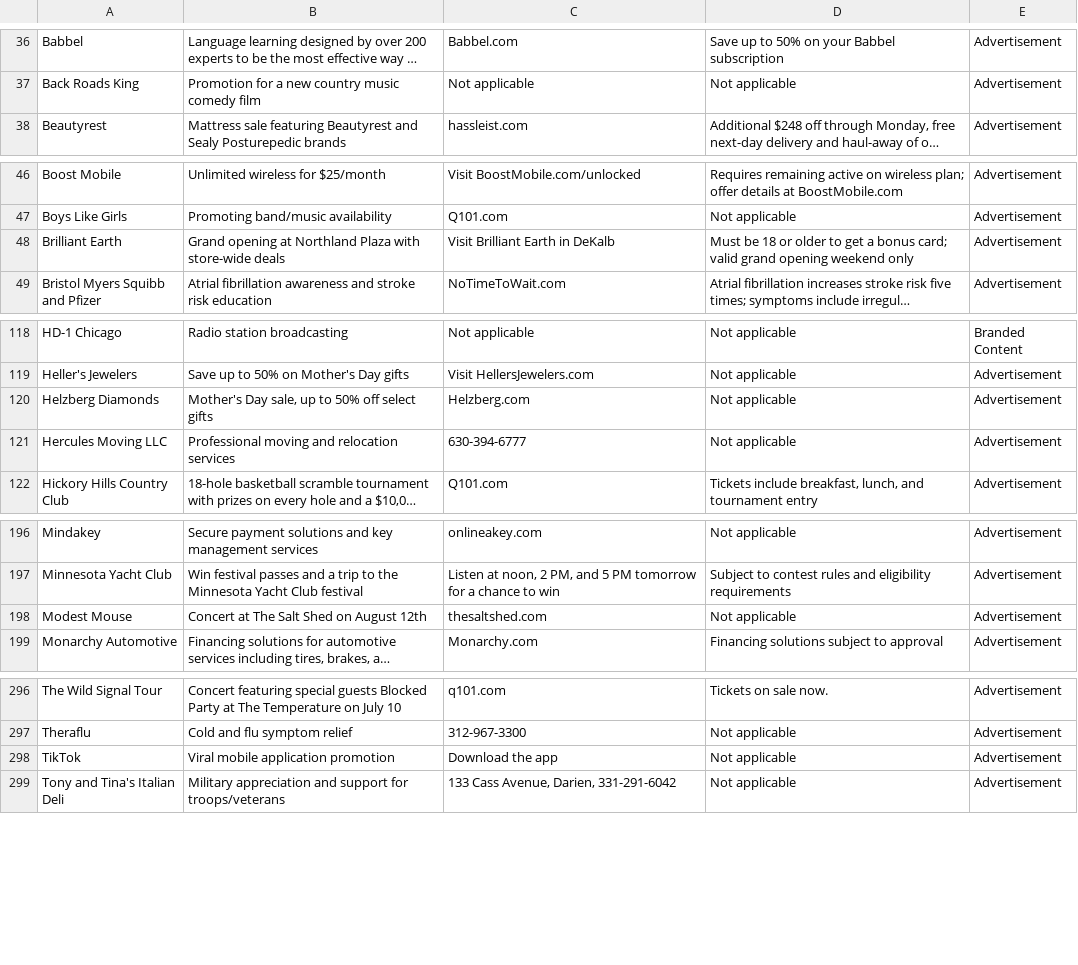
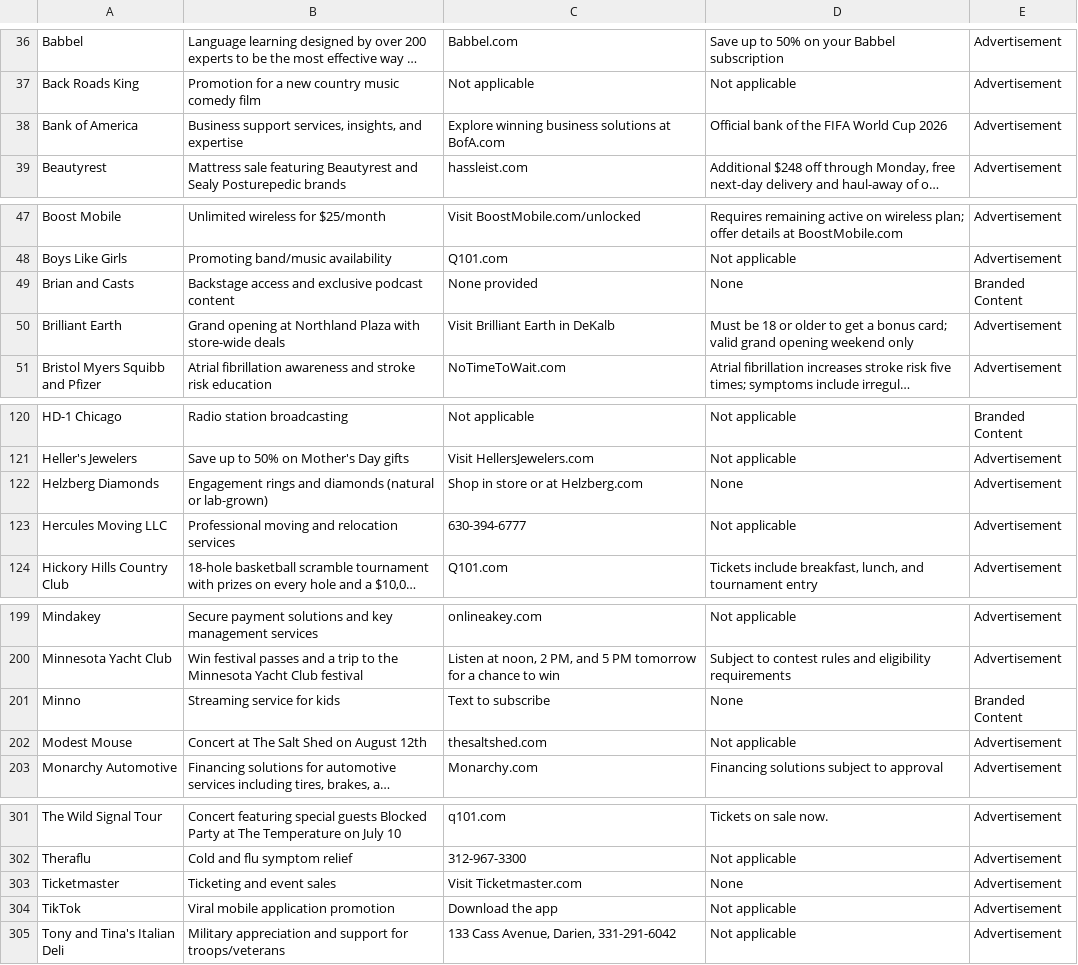
Before and after one commit to MATR-Technologies/ReplayAdsViewer, a CSV file: data.csv, drawn as a sheet; only a part is shown, gaps mark what is left out; long unchanged cells end in …; addresses are those after the commit; the diff covers the shown part only; the diff names each change by its address in the sheet, - before the commit and + after, or states it on an @@ line.

Commit message:
Auto-update CSV data

```diff
--- a/data.csv
+++ b/data.csv
+row 38: Bank of America | Business support services, insights, and expertise | Explore winning business solutions at BofA.com | Official bank of the FIFA World Cup 2026 | Advertisement
+row 49: Brian and Casts | Backstage access and exclusive podcast content | None provided | None | Branded Content
-B122: Mother's Day sale, up to 50% off select gifts
+B122: Engagement rings and diamonds (natural or lab-grown)
-C122: Helzberg.com
+C122: Shop in store or at Helzberg.com
-D122: Not applicable
+D122: None
+row 201: Minno | Streaming service for kids | Text to subscribe | None | Branded Content
+row 303: Ticketmaster | Ticketing and event sales | Visit Ticketmaster.com | None | Advertisement
```
Also changed, not shown: 5 moved rows and 1 edited cell elsewhere in this file.
